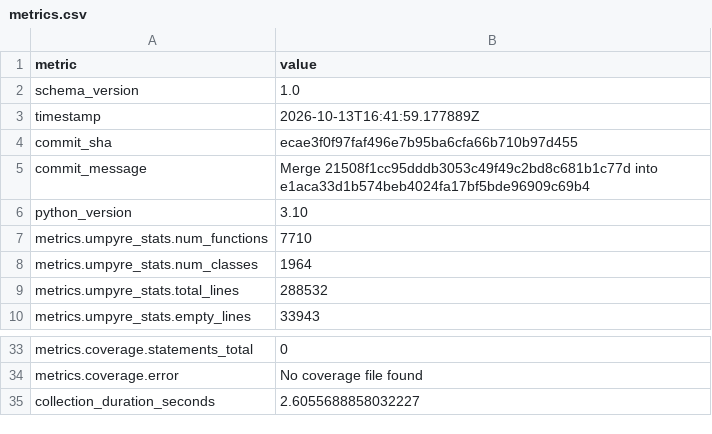
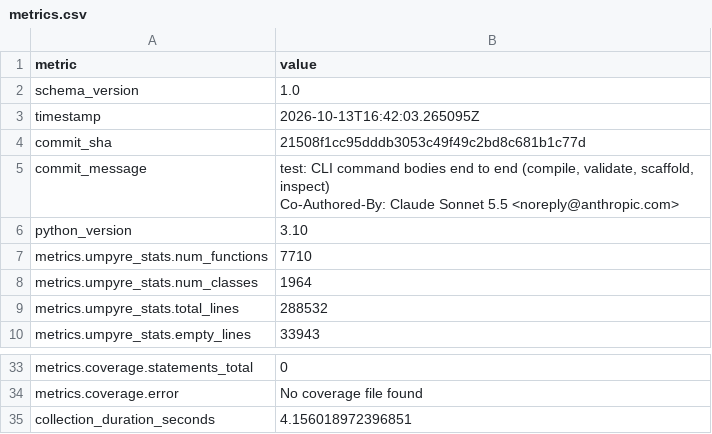
Before and after one commit to i2mint/reci, a CSV file: metrics.csv, drawn as a sheet; only a part is shown, gaps mark what is left out.

Commit message:
Update metrics for 21508f1

```diff
--- a/metrics.csv
+++ b/metrics.csv
@@ -2,5 +2,7 @@ metric,value
 schema_version,1.0
-timestamp,2026-10-13T16:41:59.177889Z
-commit_sha,ecae3f0f97faf496e7b95ba6cfa66b710b97d455
-commit_message,Merge 21508f1cc95dddb3053c49f49c2bd8c681b1c77d into e1aca33d1b574beb4024fa17bf5bde96909c69b4
+timestamp,2026-10-13T16:42:03.265095Z
+commit_sha,21508f1cc95dddb3053c49f49c2bd8c681b1c77d
+commit_message,"test: CLI command bodies end to end (compile, validate, scaffold, inspect)
+
+Co-Authored-By: Claude Sonnet 5.5 <noreply@anthropic.com>"
 python_version,3.10
@@ -38,2 +40,2 @@ metrics.coverage.statements_total,0
 metrics.coverage.error,No coverage file found
-collection_duration_seconds,2.6055688858032227
+collection_duration_seconds,4.156018972396851
```
Also changed, not shown: 2 other files.
